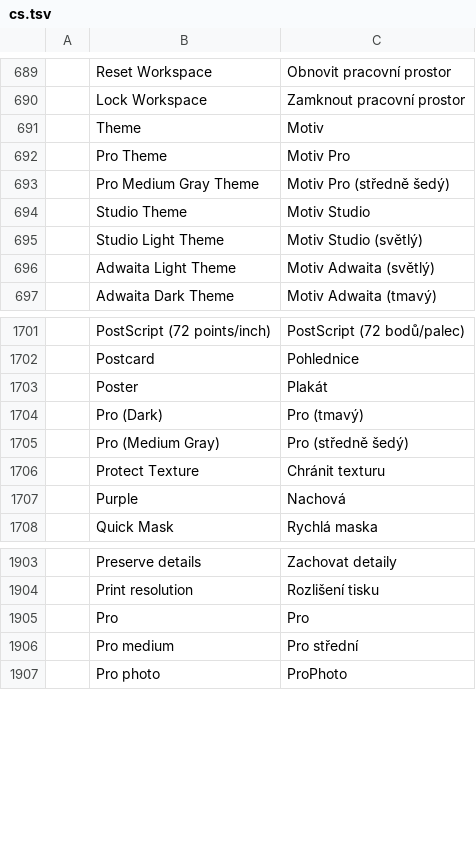
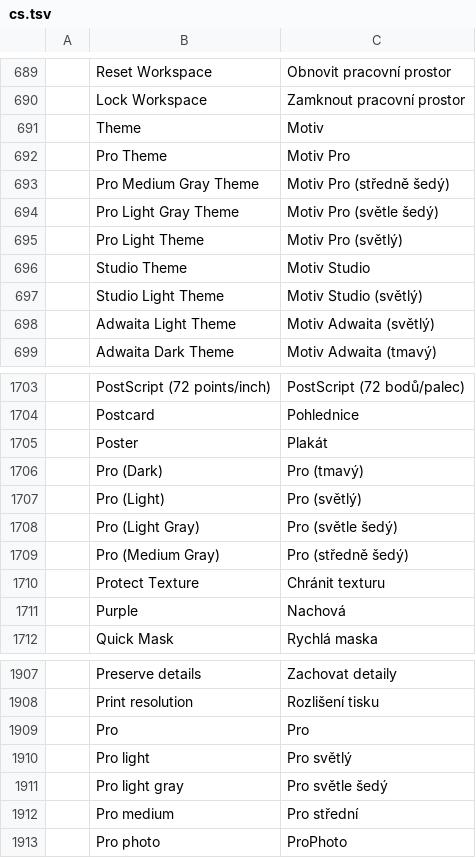
Before and after one commit to MXJinjing/photocraft-hmos, a TSV file: upstream/photocraft/crates/ui-egui/src/i18n/cs.tsv, drawn as a sheet; only a part is shown, gaps mark what is left out.

```diff
--- a/upstream/photocraft/crates/ui-egui/src/i18n/cs.tsv
+++ b/upstream/photocraft/crates/ui-egui/src/i18n/cs.tsv
@@ -693,2 +693,4 @@
 	Pro Medium Gray Theme	Motiv Pro (středně šedý)
+	Pro Light Gray Theme	Motiv Pro (světle šedý)
+	Pro Light Theme	Motiv Pro (světlý)
 	Studio Theme	Motiv Studio
@@ -1704,2 +1706,4 @@
 	Pro (Dark)	Pro (tmavý)
+	Pro (Light)	Pro (světlý)
+	Pro (Light Gray)	Pro (světle šedý)
 	Pro (Medium Gray)	Pro (středně šedý)
@@ -1905,2 +1909,4 @@
 	Pro	Pro
+	Pro light	Pro světlý
+	Pro light gray	Pro světle šedý
 	Pro medium	Pro střední
```
Also changed, not shown: upstream/photocraft/crates/ui-egui/src/i18n/el.tsv, upstream/photocraft/crates/ui-egui/src/i18n/ja.tsv, 21 other files.
